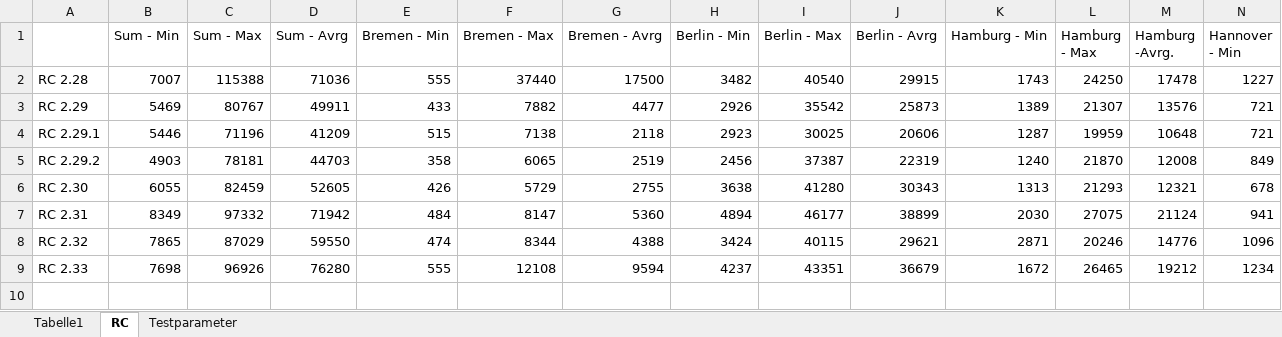
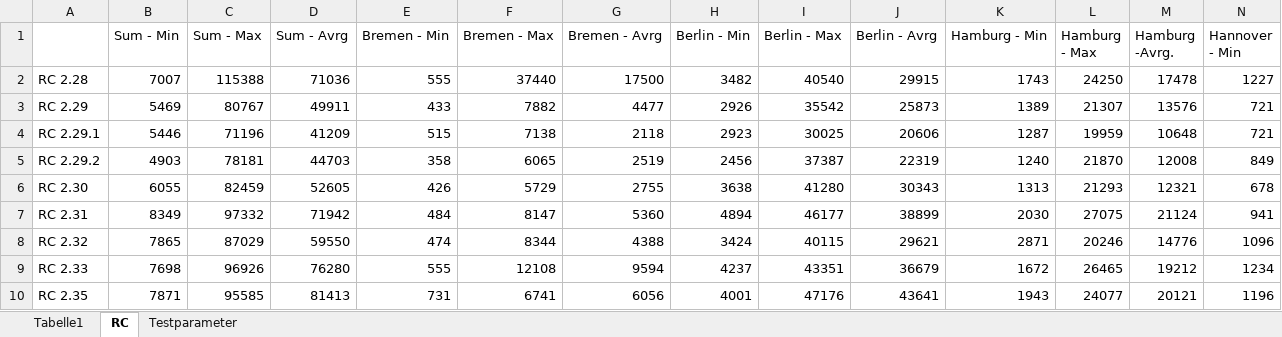
Before and after one commit to ferdiqa/qagmm, an Excel workbook: Last und Performancetest.xlsx, sheet RC, drawn as a sheet; only a part is shown; values as stored, in another font and other column widths than the file's, no borders; rows hold the shown columns only; the diff names each change by its address in the sheet, - before the commit and + after, or states it on an @@ line.

```diff
--- a/Last und Performancetest.xlsx (sheet RC)
+++ b/Last und Performancetest.xlsx (sheet RC)
+row 10: RC 2.35 | 7871 | 95585 | 81413 | 731 | 6741 | 6056 | 4001 | 47176 | 43641 | 1943 | 24077 | 20121 | 1196
```
Also changed, not shown: 1 other file.
